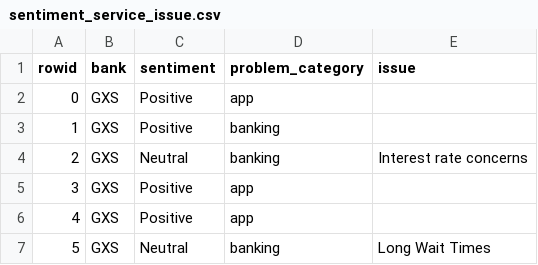
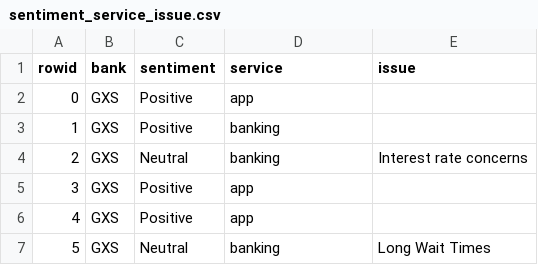
Before and after one commit to calebleehy/sentiment-analysis-with-llms, a CSV file: backend/archived_data/26-04-2024_07-05-49/sentiment_service_issue.csv (was backend/archived_data/2024-04-26_07-05-49/sentiment_service_issue.csv), drawn as a sheet; only a part is shown.

Commit message:
archive_cleanup logic finalised

```diff
--- a/backend/archived_data/2024-04-26_07-05-49/sentiment_service_issue.csv
+++ b/backend/archived_data/26-04-2024_07-05-49/sentiment_service_issue.csv
@@ -1,2 +1,2 @@
-rowid,bank,sentiment,problem_category,issue
+rowid,bank,sentiment,service,issue
 0, GXS, Positive,app,
```
Also changed, not shown: backend/archived_data/26-04-2024_07-05-49/service.csv, 34 other files.
